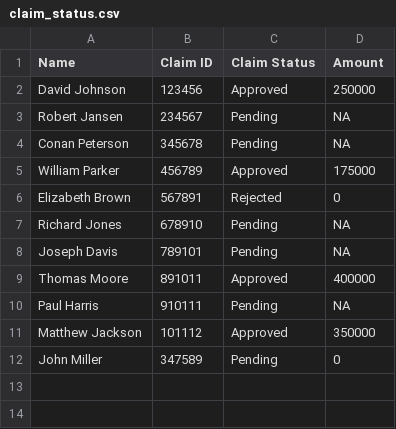
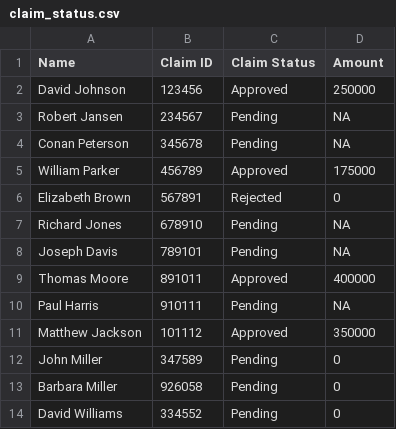
Before and after one commit to KaustubhMishra02/Rasa-Chatbot-for-Insurance-Customer-Care, a CSV file: claim_status.csv, drawn as a sheet; the diff names each change by its address in the sheet, - before the commit and + after, or states it on an @@ line.

```diff
--- a/claim_status.csv
+++ b/claim_status.csv
+row 13: Barbara Miller | 926058 | Pending | 0
+row 14: David Williams | 334552 | Pending | 0
```
Also changed, not shown: 4 other files.
